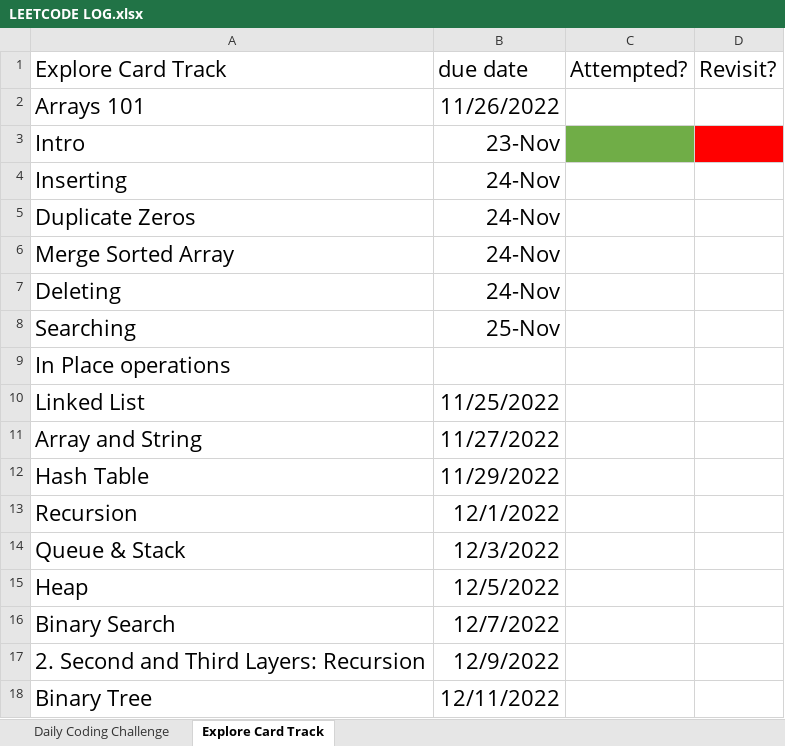
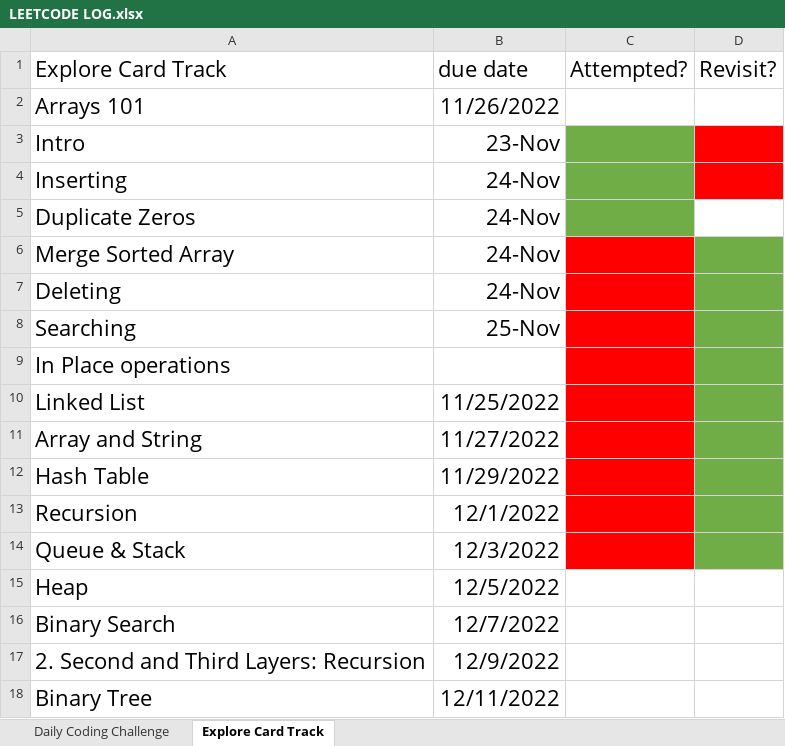
Before and after one commit to n3trunr/LEETCODE, an Excel workbook: LEETCODE LOG.xlsx, sheet Explore Card Track, drawn as a sheet; only a part is shown; values as stored, in another font and other column widths than the file's, no borders; table styles not drawn; the diff names each change by its address in the sheet, - before the commit and + after, or states it on an @@ line.

```diff
--- a/LEETCODE LOG.xlsx (sheet Explore Card Track)
+++ b/LEETCODE LOG.xlsx (sheet Explore Card Track)
-C4:C5 fill: none
+C4:C5 fill: #70AD47
-D4 fill: none
+D4 fill: #FF0000
-C6:C14 fill: none
+C6:C14 fill: #FF0000
-D6:D14 fill: none
+D6:D14 fill: #70AD47
```
Also changed, not shown: sheet Daily Coding Challenge, 3 other files.
